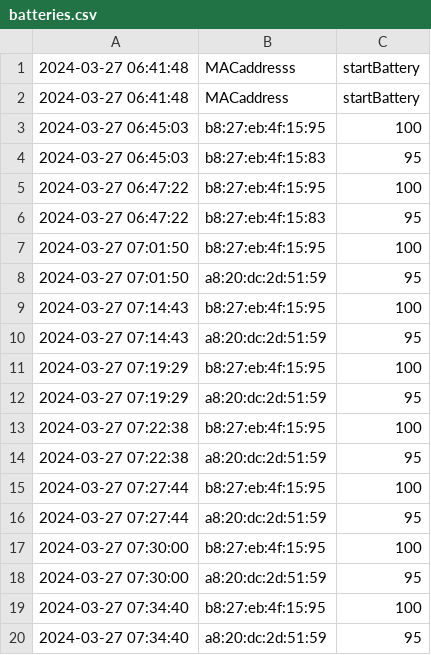
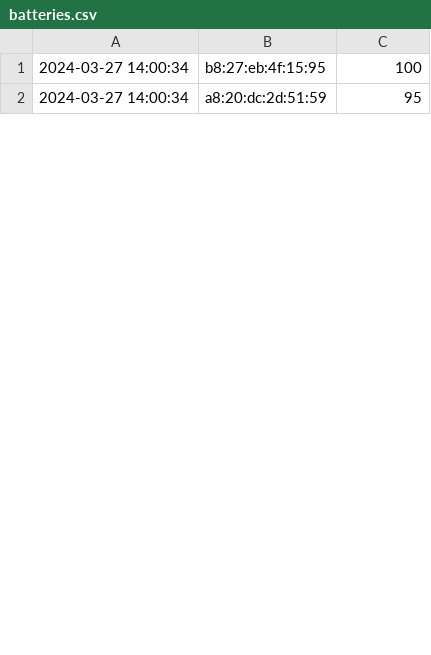
Before and after one commit to nicobokhari13/mqtt-cc-research, a CSV file: prototype/src/client/batteries.csv, drawn as a sheet; only a part is shown; the diff covers the shown part only.

```diff
--- a/prototype/src/client/batteries.csv
+++ b/prototype/src/client/batteries.csv
@@ -1,20 +1,2 @@
-2024-03-27 06:41:48,MACaddresss,startBattery
-2024-03-27 06:41:48,MACaddress,startBattery
-2024-03-27 06:45:03,b8:27:eb:4f:15:95, 100
-2024-03-27 06:45:03,b8:27:eb:4f:15:83,95
-2024-03-27 06:47:22,b8:27:eb:4f:15:95, 100
-2024-03-27 06:47:22,b8:27:eb:4f:15:83,95
-2024-03-27 07:01:50,b8:27:eb:4f:15:95,100
-2024-03-27 07:01:50,a8:20:dc:2d:51:59,95
-2024-03-27 07:14:43,b8:27:eb:4f:15:95,100
-2024-03-27 07:14:43,a8:20:dc:2d:51:59,95
-2024-03-27 07:19:29,b8:27:eb:4f:15:95,100
-2024-03-27 07:19:29,a8:20:dc:2d:51:59,95
-2024-03-27 07:22:38,b8:27:eb:4f:15:95,100
-2024-03-27 07:22:38,a8:20:dc:2d:51:59,95
-2024-03-27 07:27:44,b8:27:eb:4f:15:95,100
-2024-03-27 07:27:44,a8:20:dc:2d:51:59,95
-2024-03-27 07:30:00,b8:27:eb:4f:15:95,100
-2024-03-27 07:30:00,a8:20:dc:2d:51:59,95
-2024-03-27 07:34:40,b8:27:eb:4f:15:95,100
-2024-03-27 07:34:40,a8:20:dc:2d:51:59,95
+    2024-03-27 14:00:34,b8:27:eb:4f:15:95,100
+2024-03-27 14:00:34,a8:20:dc:2d:51:59,95
```
Also changed, not shown: 12 removed rows and 4 edited cells elsewhere in this file, 4 other files.
